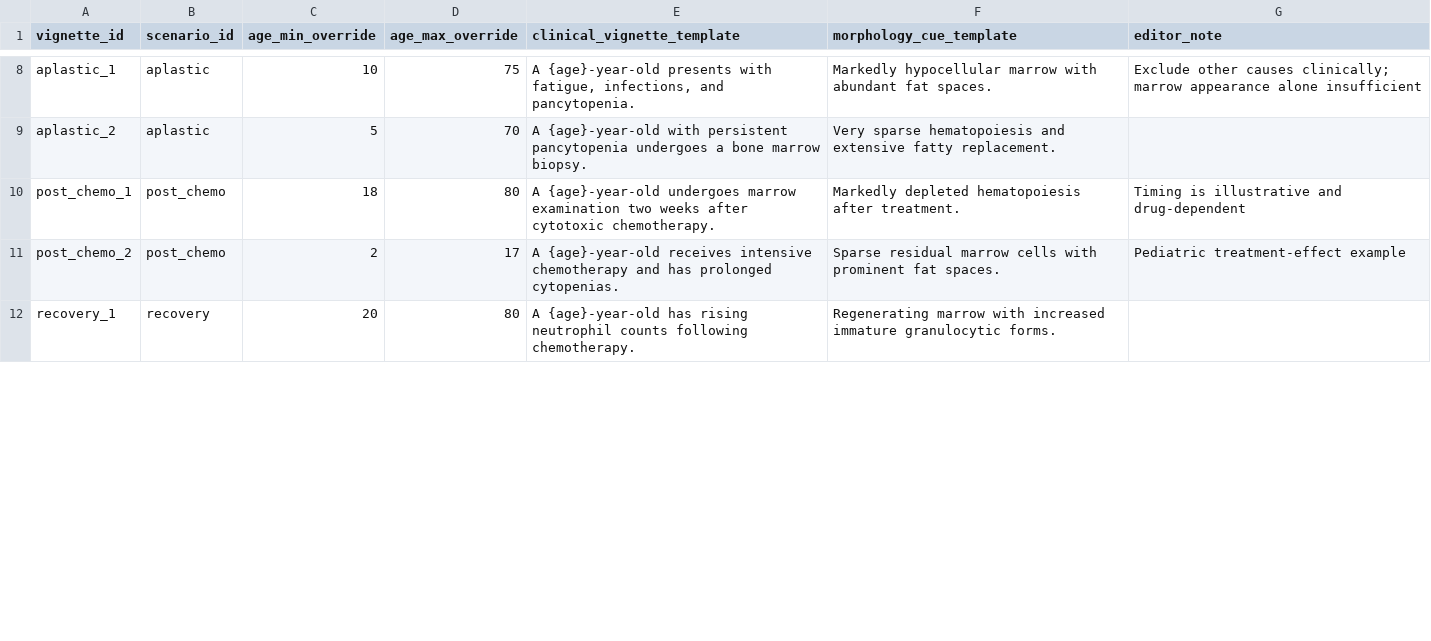
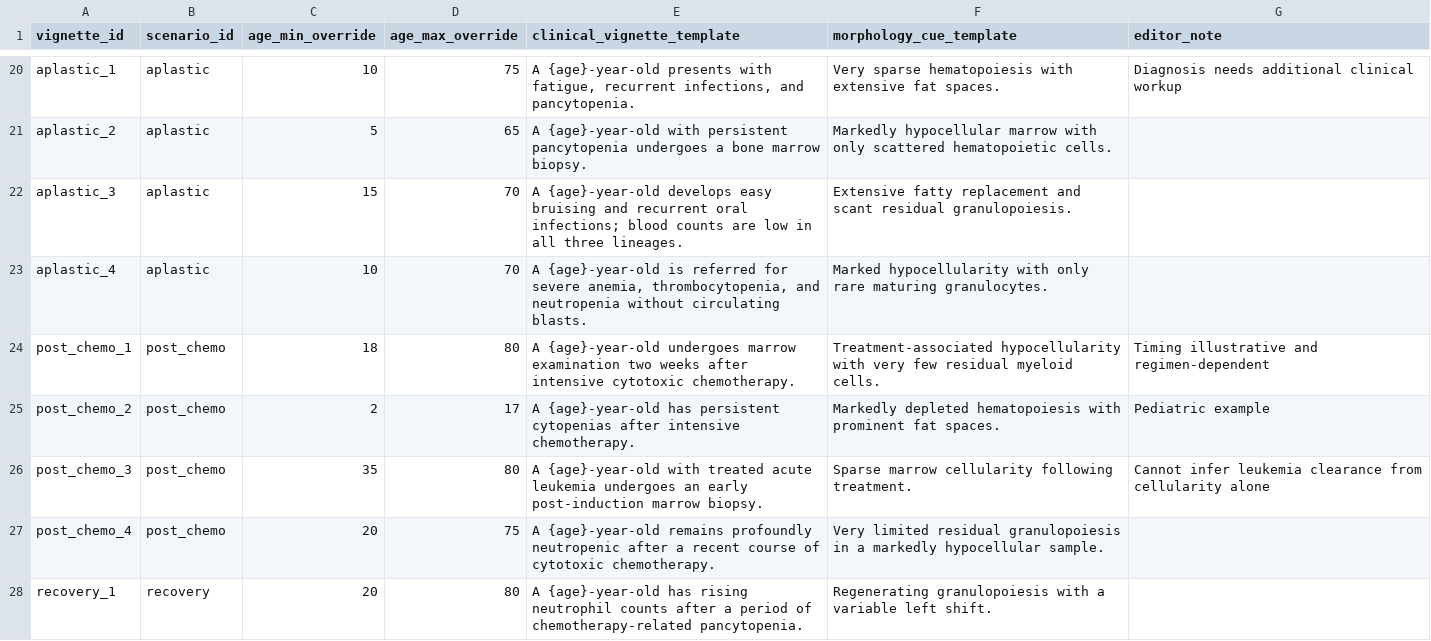
Before and after one commit to gmchen/little-science-lab, a CSV file: src/apps/granulopoiesis/data/marrow_vignettes.csv, drawn as a sheet; only a part is shown, gaps mark what is left out; addresses are those after the commit; the diff covers the shown part only; the diff names each change by its address in the sheet, - before the commit and + after, or states it on an @@ line.

```diff
--- a/src/apps/granulopoiesis/data/marrow_vignettes.csv
+++ b/src/apps/granulopoiesis/data/marrow_vignettes.csv
-E20 (clinical_vignette_template): …with fatigue, infections, and…
+E20 (clinical_vignette_template): …with fatigue, recurrent infections, and…
-F20 (morphology_cue_template): Markedly hypocellular marrow with abundant fat spaces.
+F20 (morphology_cue_template): Very sparse hematopoiesis with extensive fat spaces.
-G20 (editor_note): Exclude other causes clinically; marrow appearance alone insufficient
+G20 (editor_note): Diagnosis needs additional clinical workup
-D21 (age_max_override): 70
+D21 (age_max_override): 65
-F21 (morphology_cue_template): Very sparse hematopoiesis and extensive fatty replacement.
+F21 (morphology_cue_template): Markedly hypocellular marrow with only scattered hematopoietic cells.
+row 22: aplastic_3 | aplastic | 15 | 70 | A {age}-year-old develops easy bruising and recurrent oral infections; blood counts are low in all three lineages. | Extensive fatty replacement and scant residual granulopoiesis.
+row 23: aplastic_4 | aplastic | 10 | 70 | A {age}-year-old is referred for severe anemia, thrombocytopenia, and neutropenia without circulating blasts. | Marked hypocellularity with only rare maturing granulocytes.
-E24 (clinical_vignette_template): …weeks after cytotoxic chemotherapy.
+E24 (clinical_vignette_template): …weeks after intensive cytotoxic chemotherapy.
-F24 (morphology_cue_template): Markedly depleted hematopoiesis after treatment.
+F24 (morphology_cue_template): Treatment-associated hypocellularity with very few residual myeloid cells.
-G24 (editor_note): Timing is illustrative and drug-dependent
+G24 (editor_note): Timing illustrative and regimen-dependent
-E25 (clinical_vignette_template): A {age}-year-old receives intensive chemotherapy and has prolonged cytopenias.
+E25 (clinical_vignette_template): A {age}-year-old has persistent cytopenias after intensive chemotherapy.
-F25 (morphology_cue_template): Sparse residual marrow cells with prominent…
+F25 (morphology_cue_template): Markedly depleted hematopoiesis with prominent…
-G25 (editor_note): Pediatric treatment-effect example
+G25 (editor_note): Pediatric example
+row 26: post_chemo_3 | post_chemo | 35 | 80 | A {age}-year-old with treated acute leukemia undergoes an early post-induction marrow biopsy. | Sparse marrow cellularity following treatment. | Cannot infer leukemia clearance from cellularity alone
+row 27: post_chemo_4 | post_chemo | 20 | 75 | A {age}-year-old remains profoundly neutropenic after a recent course of cytotoxic chemotherapy. | Very limited residual granulopoiesis in a markedly hypocellular sample.
-E28 (clinical_vignette_template): …neutrophil counts following chemotherapy.
+E28 (clinical_vignette_template): …neutrophil counts after a period of chemotherapy-related pancytopenia.
-F28 (morphology_cue_template): Regenerating marrow with increased immature granulocytic forms.
+F28 (morphology_cue_template): Regenerating granulopoiesis with a variable left shift.
```
Also changed, not shown: 15 added rows and 32 edited cells elsewhere in this file, src/apps/granulopoiesis/data/marrow_scenarios.csv, 6 other files.
